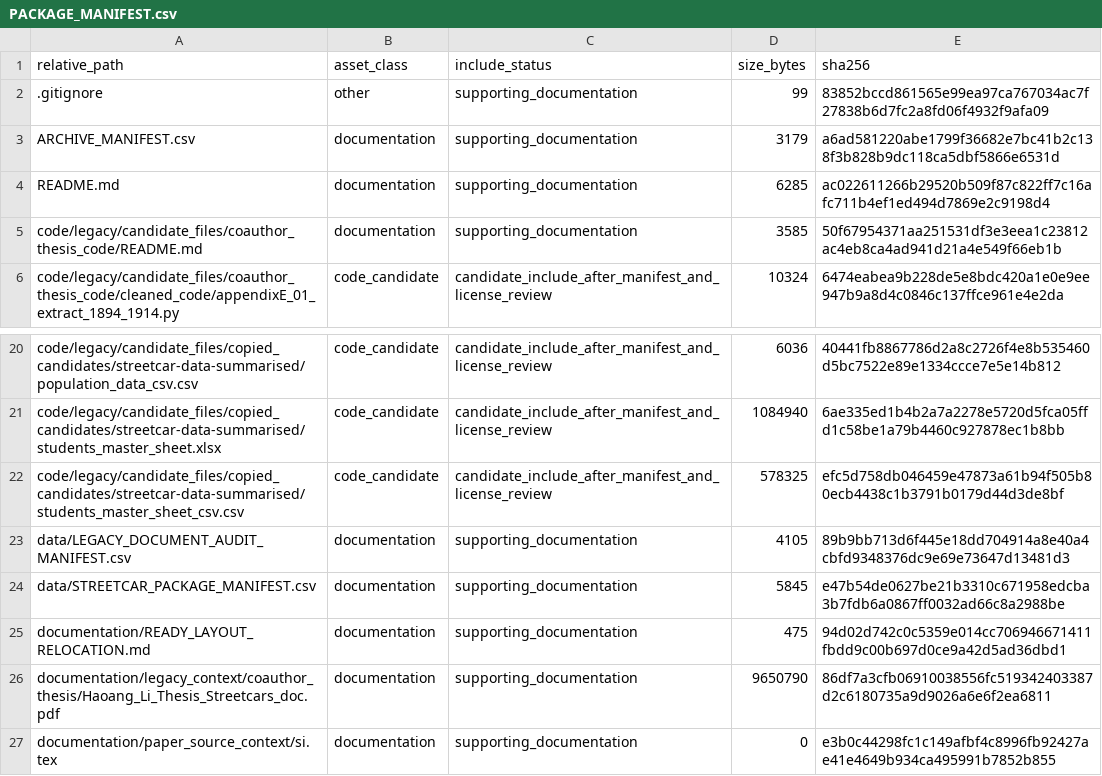
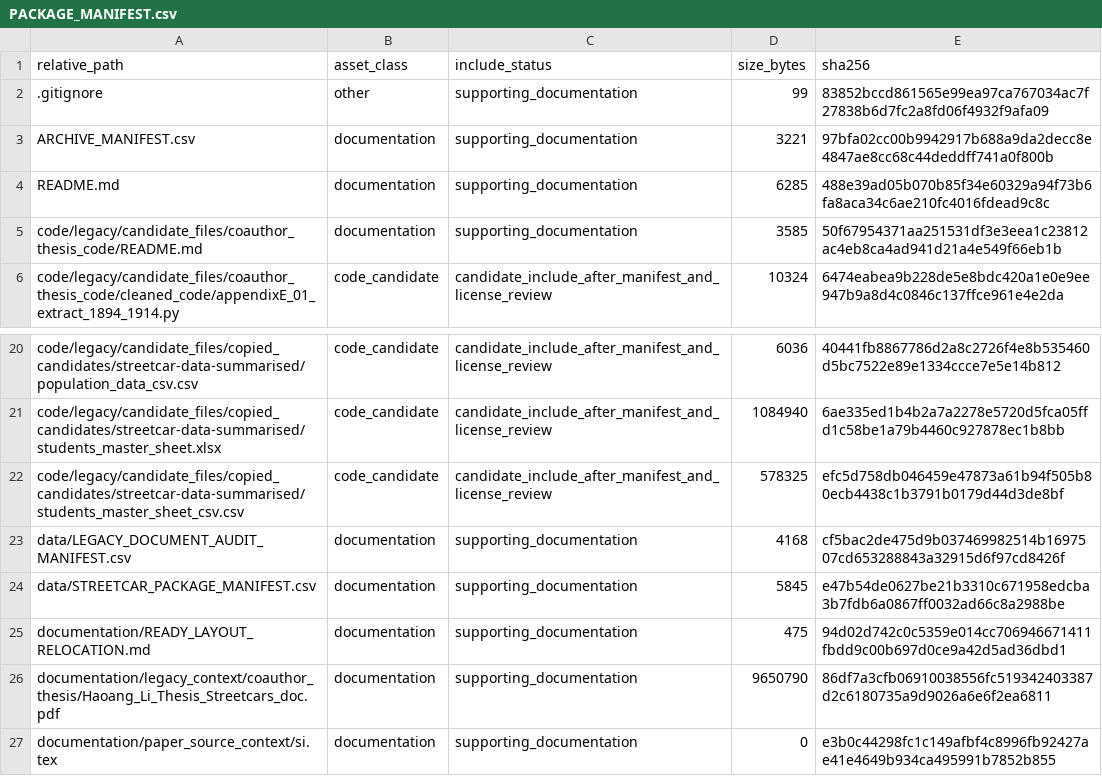
Before and after one commit to dlevinson/paper-2026-08-streetcar-and-interurban-deployment-in-the-united-states-1894-1926, a CSV file: PACKAGE_MANIFEST.csv, drawn as a sheet; only a part is shown, gaps mark what is left out.

```diff
--- a/PACKAGE_MANIFEST.csv
+++ b/PACKAGE_MANIFEST.csv
@@ -2,4 +2,4 @@ relative_path,asset_class,include_status,size_bytes,sha256
 .gitignore,other,supporting_documentation,99,83852bccd861565e99ea97ca767034ac7f27838b6d7fc2a8fd06f4932f9afa09
-ARCHIVE_MANIFEST.csv,documentation,supporting_documentation,3179,a6ad581220abe1799f36682e7bc41b2c138f3b828b9dc118ca5dbf5866e6531d
-README.md,documentation,supporting_documentation,6285,ac022611266b29520b509f87c822ff7c16afc711b4ef1ed494d7869e2c9198d4
+ARCHIVE_MANIFEST.csv,documentation,supporting_documentation,3221,97bfa02cc00b9942917b688a9da2decc8e4847ae8cc68c44deddff741a0f800b
+README.md,documentation,supporting_documentation,6285,488e39ad05b070b85f34e60329a94f73b6fa8aca34c6ae210fc4016fdead9c8c
 code/legacy/candidate_files/coauthor_thesis_code/README.md,documentation,supporting_documentation,3585,50f67954371aa251531df3e3eea1c23812ac4eb8ca4ad941d21a4e549f66eb1b
@@ -22,3 +22,3 @@ code/legacy/candidate_files/copied_candidates/streetcar-data-summarised/students
 code/legacy/candidate_files/copied_candidates/streetcar-data-summarised/students_master_sheet_csv.csv,code_candidate,candidate_include_after_manifest_and_license_review,578325,efc5d758db046459e47873a61b94f505b80ecb4438c1b3791b0179d44d3de8bf
-data/LEGACY_DOCUMENT_AUDIT_MANIFEST.csv,documentation,supporting_documentation,4105,89b9bb713d6f445e18dd704914a8e40a4cbfd9348376dc9e69e73647d13481d3
+data/LEGACY_DOCUMENT_AUDIT_MANIFEST.csv,documentation,supporting_documentation,4168,cf5bac2de475d9b037469982514b1697507cd653288843a32915d6f97cd8426f
 data/STREETCAR_PACKAGE_MANIFEST.csv,documentation,supporting_documentation,5845,e47b54de0627be21b3310c671958edcba3b7fdb6a0867ff0032ad66c8a2988be
```
Also changed, not shown: ARCHIVE_MANIFEST.csv, data/LEGACY_DOCUMENT_AUDIT_MANIFEST.csv, 3 other files.
